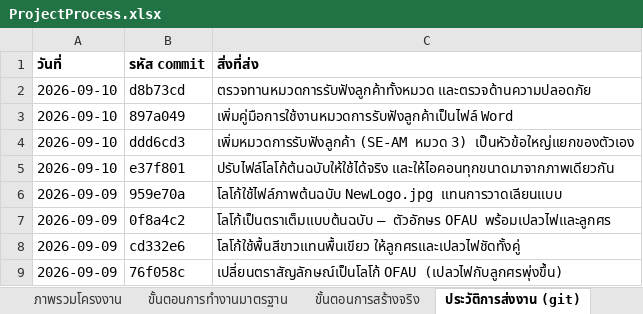
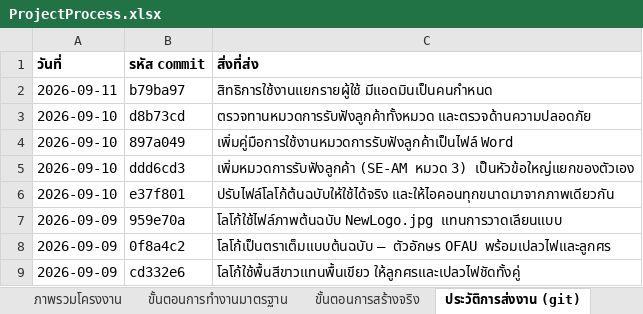
Before and after one commit to actingsubltsuteepatchotasing-dot/InventorySystem, an Excel workbook: Docs/ProjectProcess.xlsx, sheet ประวัติการส่งงาน (git), drawn as a sheet; only a part is shown; the shorter side is filled out with more unchanged rows; values as stored, in another font and other column widths than the file's, no borders; the diff names each change by its address in the sheet, - before the commit and + after, or states it on an @@ line.

```diff
--- a/Docs/ProjectProcess.xlsx (sheet ประวัติการส่งงาน (git))
+++ b/Docs/ProjectProcess.xlsx (sheet ประวัติการส่งงาน (git))
+row 2: 2026-09-11 | b79ba97 | สิทธิการใช้งานแยกรายผู้ใช้ มีแอดมินเป็นคนกำหนด
```
Also changed, not shown: sheet ขั้นตอนการสร้างจริง, sheet ภาพรวมโครงงาน, sheet ตรรกะกลางที่เขียนเอง, 5 other files.
